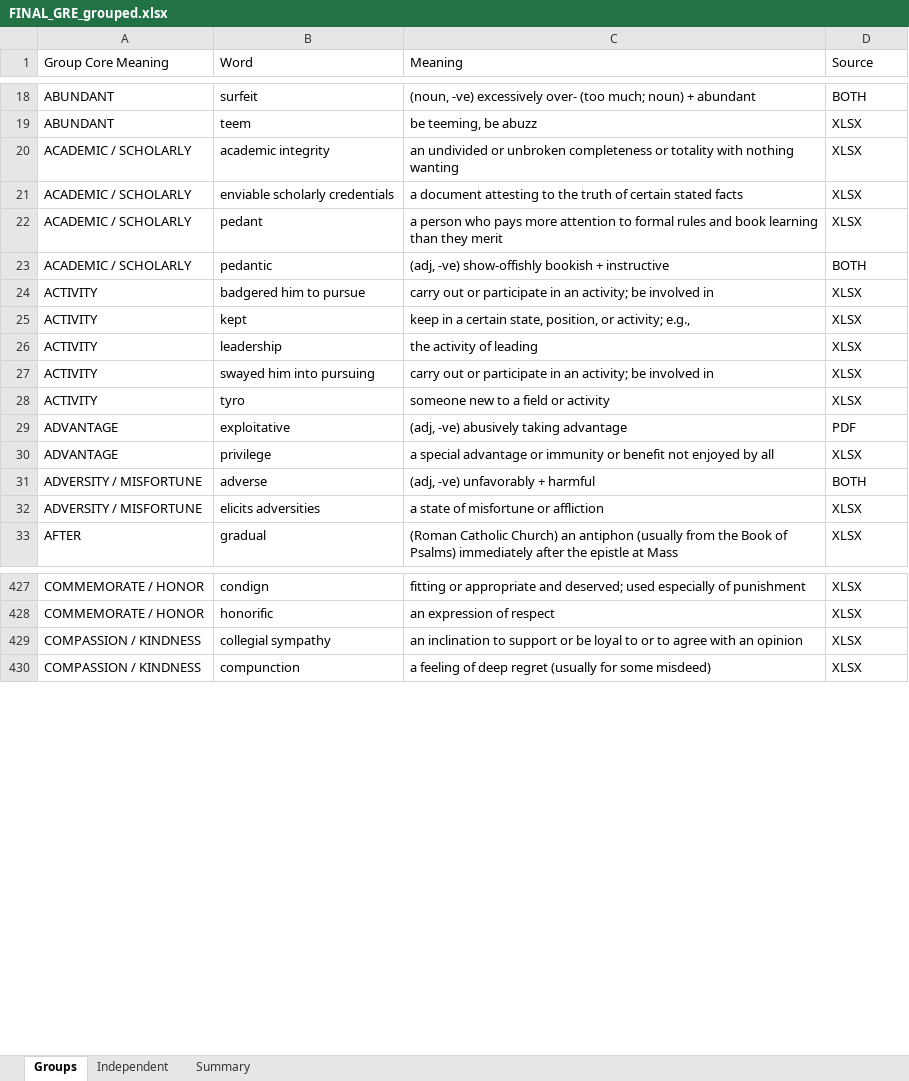
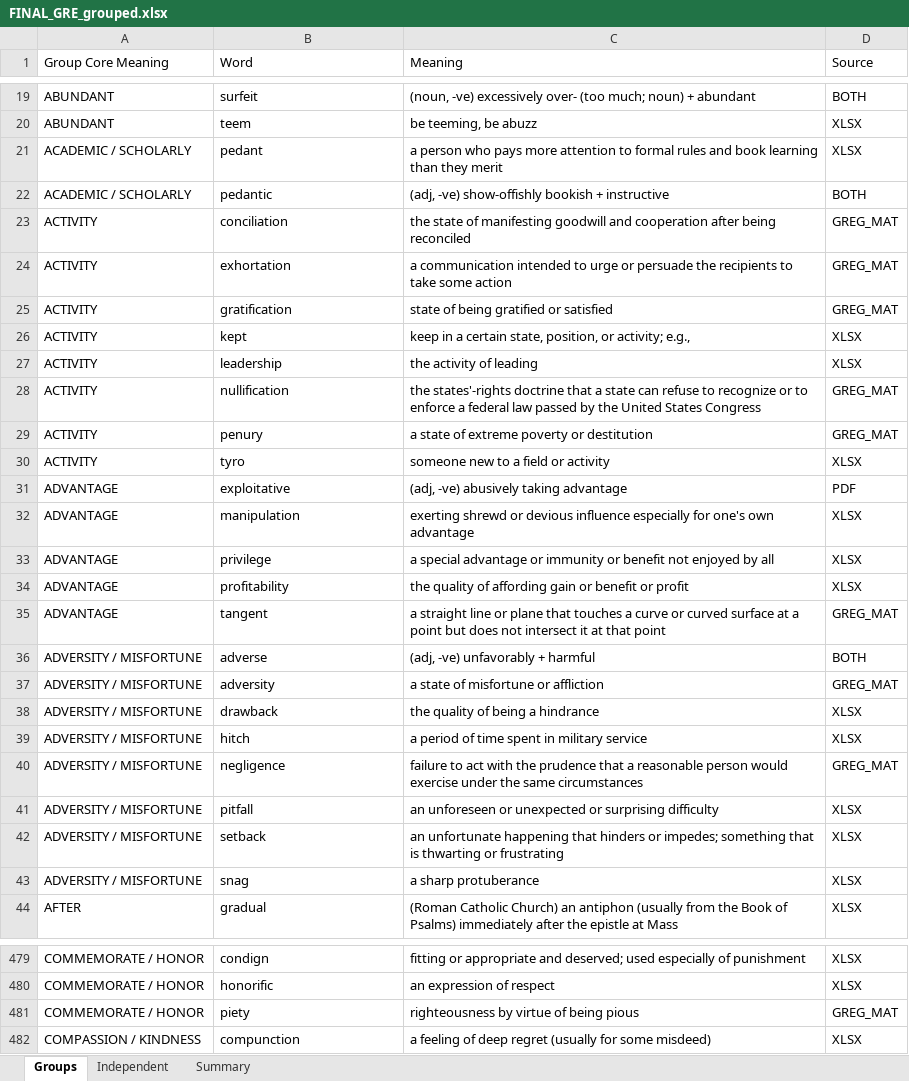
Before and after one commit to akanksharaj807/Instagram, an Excel workbook: FINAL_GRE_grouped.xlsx, sheet Groups, drawn as a sheet; only a part is shown, gaps mark what is left out; values as stored, in another font and other column widths than the file's, no borders; removed rows and columns are numbered as before the commit, all else as after; the diff covers the shown part only; the diff names each change by its address in the sheet, - before the commit and + after, or states it on an @@ line.

```diff
--- a/FINAL_GRE_grouped.xlsx (sheet Groups)
+++ b/FINAL_GRE_grouped.xlsx (sheet Groups)
-row 20: ACADEMIC / SCHOLARLY | academic integrity | an undivided or unbroken completeness or totality with nothing wanting | XLSX
-row 21: ACADEMIC / SCHOLARLY | enviable scholarly credentials | a document attesting to the truth of certain stated facts | XLSX
-row 24: ACTIVITY | badgered him to pursue | carry out or participate in an activity; be involved in | XLSX
+row 23: ACTIVITY | conciliation | the state of manifesting goodwill and cooperation after being reconciled | GREG_MAT
+row 24: ACTIVITY | exhortation | a communication intended to urge or persuade the recipients to take some action | GREG_MAT
+row 25: ACTIVITY | gratification | state of being gratified or satisfied | GREG_MAT
-row 27: ACTIVITY | swayed him into pursuing | carry out or participate in an activity; be involved in | XLSX
+row 28: ACTIVITY | nullification | the states'-rights doctrine that a state can refuse to recognize or to enforce a federal law passed by the United States Congress | GREG_MAT
+row 29: ACTIVITY | penury | a state of extreme poverty or destitution | GREG_MAT
+row 32: ADVANTAGE | manipulation | exerting shrewd or devious influence especially for one's own advantage | XLSX
+row 34: ADVANTAGE | profitability | the quality of affording gain or benefit or profit | XLSX
+row 35: ADVANTAGE | tangent | a straight line or plane that touches a curve or curved surface at a point but does not intersect it at that point | GREG_MAT
+row 37: ADVERSITY / MISFORTUNE | adversity | a state of misfortune or affliction | GREG_MAT
-B38 (Word): elicits adversities
+B38 (Word): drawback
-C38 (Meaning): a state of misfortune or affliction
+C38 (Meaning): the quality of being a hindrance
+row 39: ADVERSITY / MISFORTUNE | hitch | a period of time spent in military service | XLSX
+row 40: ADVERSITY / MISFORTUNE | negligence | failure to act with the prudence that a reasonable person would exercise under the same circumstances | GREG_MAT
+row 41: ADVERSITY / MISFORTUNE | pitfall | an unforeseen or unexpected or surprising difficulty | XLSX
+row 42: ADVERSITY / MISFORTUNE | setback | an unfortunate happening that hinders or impedes; something that is thwarting or frustrating | XLSX
+row 43: ADVERSITY / MISFORTUNE | snag | a sharp protuberance | XLSX
-row 429: COMPASSION / KINDNESS | collegial sympathy | an inclination to support or be loyal to or to agree with an opinion | XLSX
+row 481: COMMEMORATE / HONOR | piety | righteousness by virtue of being pious | GREG_MAT
```
Also changed, not shown: 176 added rows, 285 removed rows and 8 edited cells elsewhere in this sheet, sheet Independent, sheet Summary.
